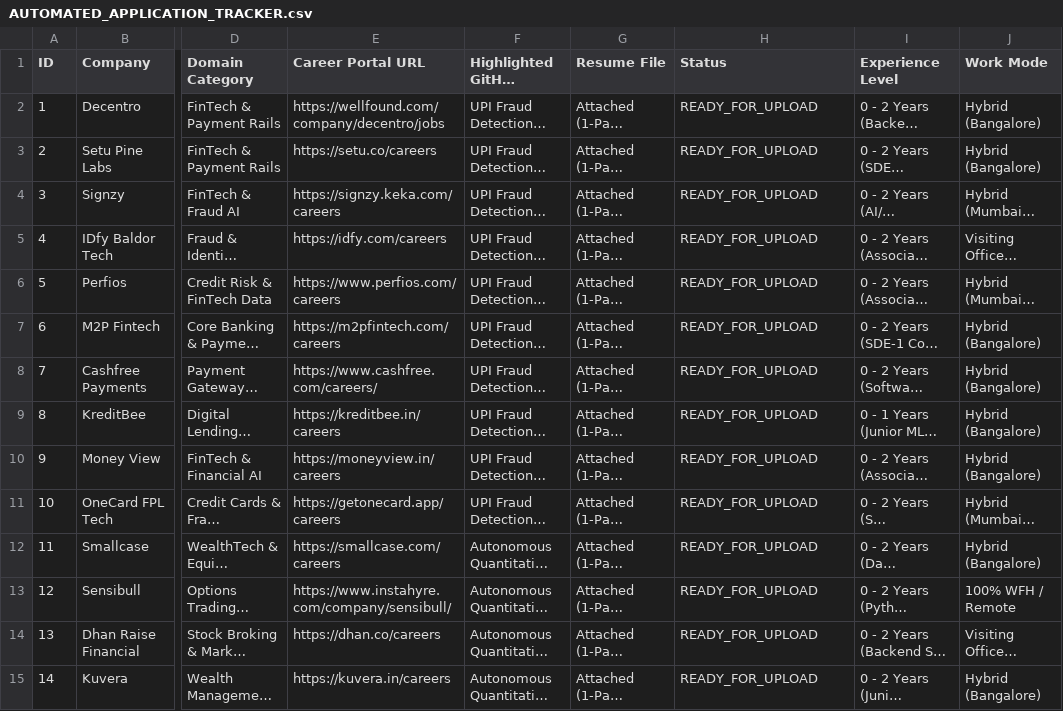
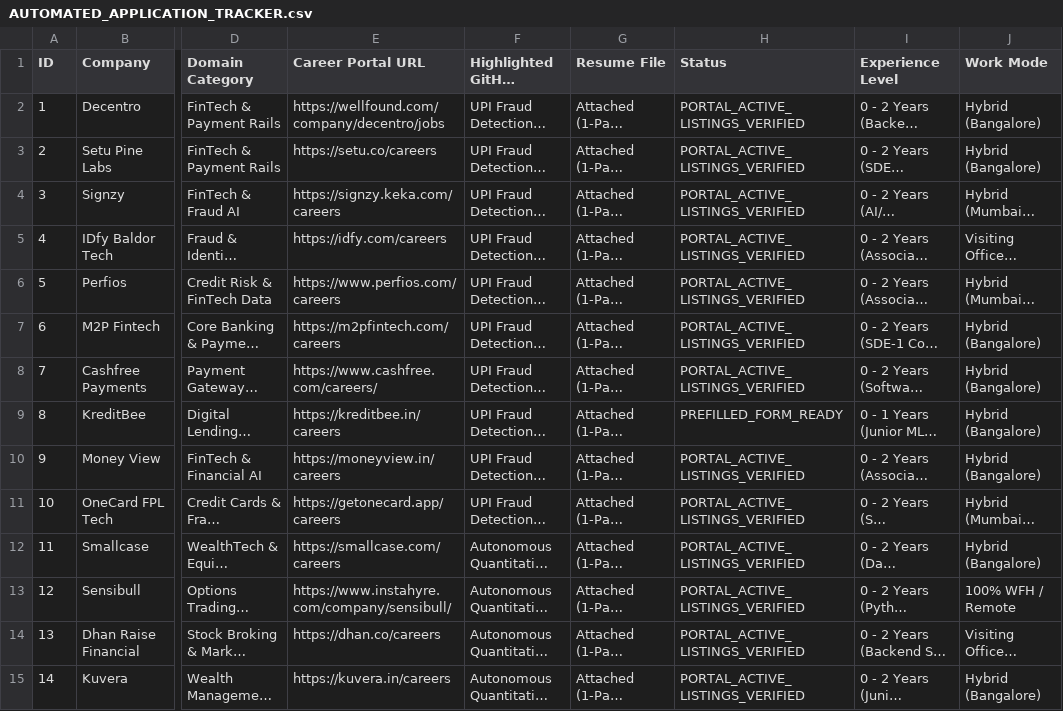
Before and after one commit to dhungababa/deva, a CSV file: AUTOMATED_APPLICATION_TRACKER.csv, drawn as a sheet; only a part is shown, gaps mark what is left out; long unchanged cells end in …; the diff covers the shown part only; the diff names each change by its address in the sheet, - before the commit and + after, or states it on an @@ line.

```diff
--- a/AUTOMATED_APPLICATION_TRACKER.csv
+++ b/AUTOMATED_APPLICATION_TRACKER.csv
-H2:H8 (Status): READY_FOR_UPLOAD
+H2:H8 (Status): PORTAL_ACTIVE_LISTINGS_VERIFIED
-H9 (Status): READY_FOR_UPLOAD
+H9 (Status): PREFILLED_FORM_READY
-H10:H15 (Status): READY_FOR_UPLOAD
+H10:H15 (Status): PORTAL_ACTIVE_LISTINGS_VERIFIED
```
Also changed, not shown: 36 edited cells elsewhere in this file, 1 other file.
